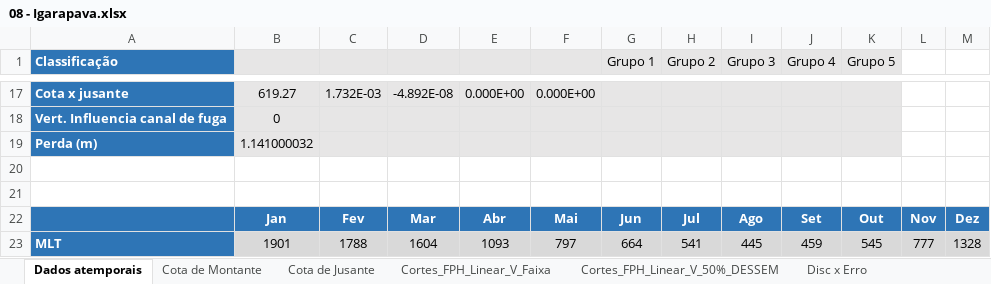
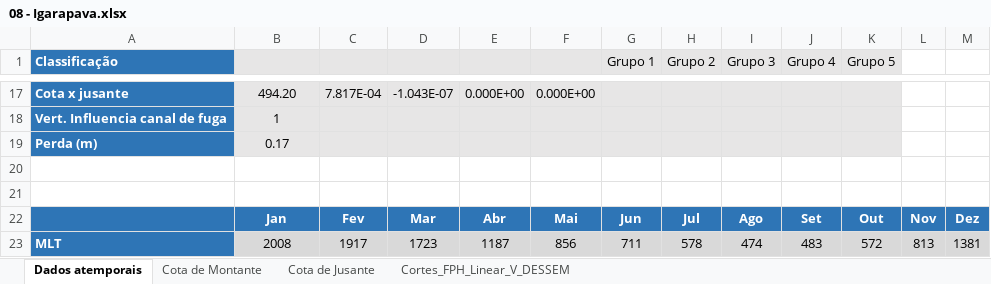
Before and after one commit to dlbr92/fph_lin, an Excel workbook: FPH_Linear/08 - Igarapava.xlsx, sheet Dados atemporais, drawn as a sheet; only a part is shown, gaps mark what is left out; values as stored, in another font and other column widths than the file's, no borders; the diff covers the shown part only; the diff names each change by its address in the sheet, - before the commit and + after, or states it on an @@ line.

```diff
--- a/FPH_Linear/08 - Igarapava.xlsx (sheet Dados atemporais)
+++ b/FPH_Linear/08 - Igarapava.xlsx (sheet Dados atemporais)
-sheet tab: Cortes_FPH_Linear_V_Faixa
+sheet tab: Cortes_FPH_Linear_V_DESSEM
-sheet tab: Cortes_FPH_Linear_V_50%_DESSEM
-sheet tab: Disc x Erro
-B17: 619.27
+B17: 494.20
-C17: 1.732E-03
+C17: 7.817E-04
-D17: -4.892E-08
+D17: -1.043E-07
-B18: 0
+B18: 1
-B19: 1.141000032
+B19: 0.17
-B23: 1901
+B23: 2008
-C23: 1788
+C23: 1917
-D23: 1604
+D23: 1723
-E23: 1093
+E23: 1187
-F23: 797
+F23: 856
-G23 (Grupo 1): 664
+G23 (Grupo 1): 711
-H23 (Grupo 2): 541
+H23 (Grupo 2): 578
-I23 (Grupo 3): 445
+I23 (Grupo 3): 474
-J23 (Grupo 4): 459
+J23 (Grupo 4): 483
-K23 (Grupo 5): 545
+K23 (Grupo 5): 572
-L23: 777
+L23: 813
-M23: 1328
+M23: 1381
```
Also changed, not shown: 30 edited cells elsewhere in this sheet, sheet Cota de Montante, sheet Cota de Jusante, sheet Cortes_FPH_Linear_V_DESSEM, charts or pictures, FPH-LinearxNLinear.xlsx, 18 other files.
